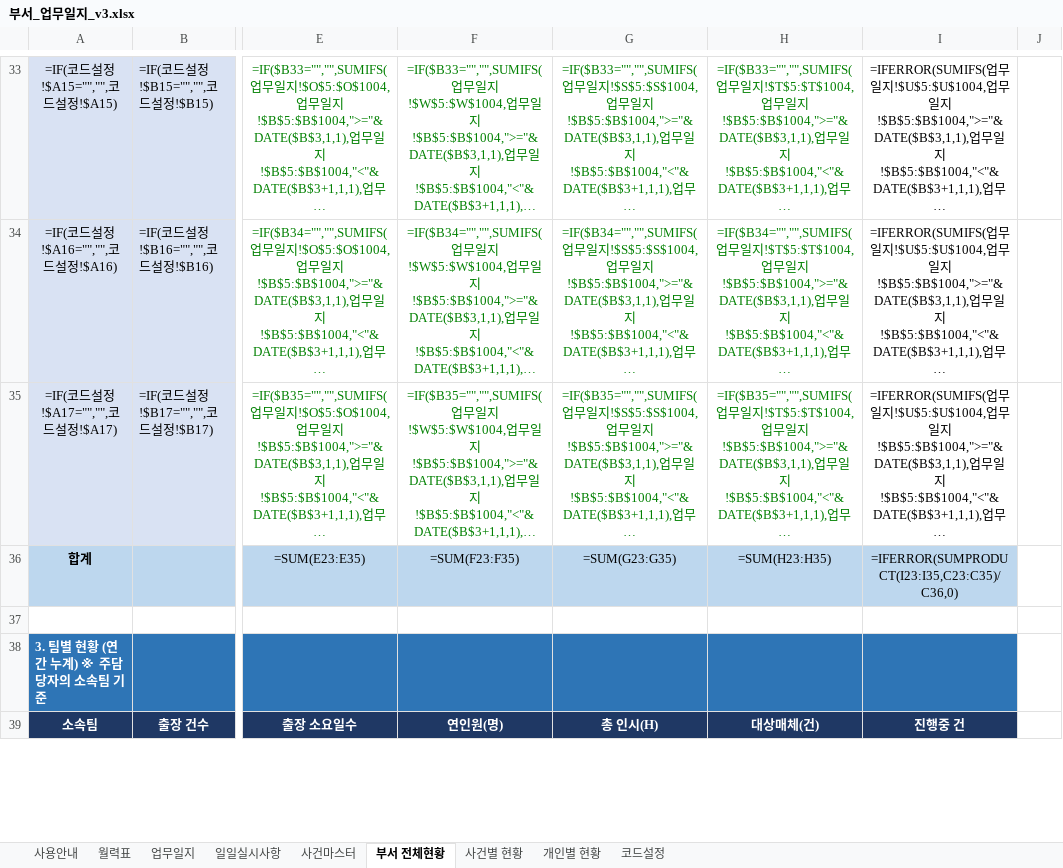
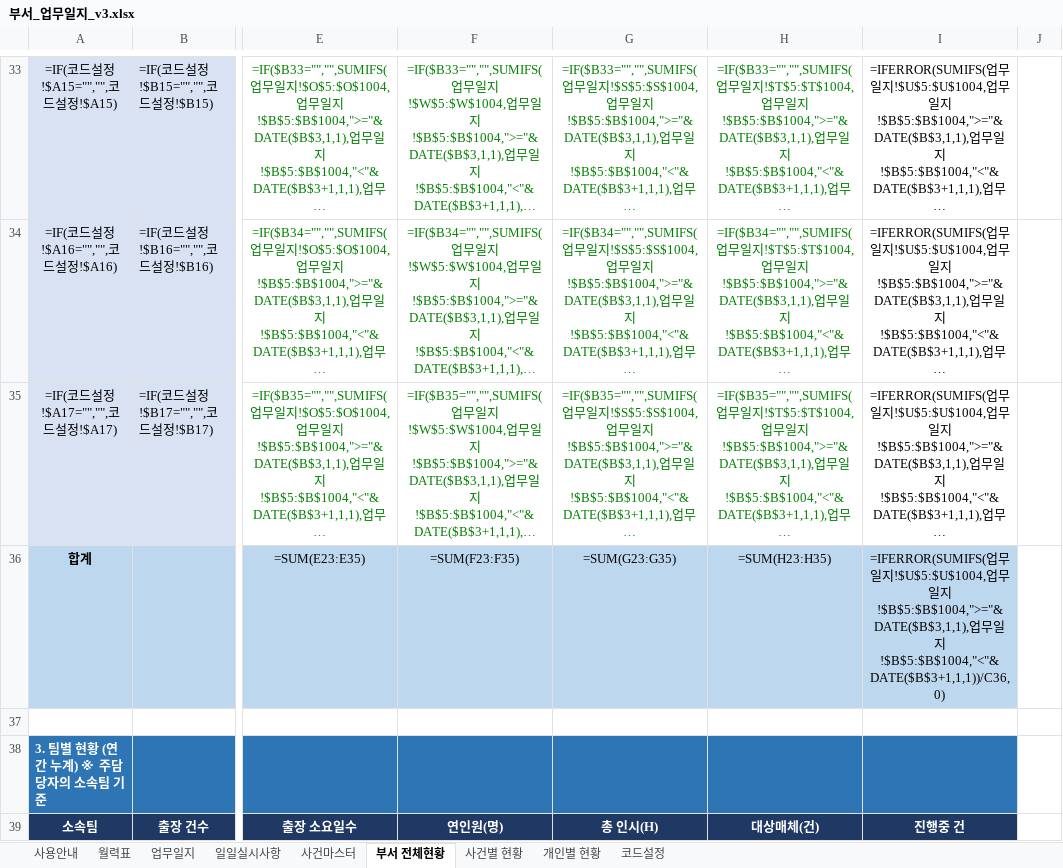
Before and after one commit to Codean-k/live-trade, an Excel workbook: 업무일지/부서_업무일지_v3.xlsx, sheet 부서 전체현황, drawn as a sheet; only a part is shown, gaps mark what is left out; long unchanged cells end in …; values as stored, in another font and other column widths than the file's, no borders; formulas without a stored value are shown as written; charts and pictures not drawn; the diff names each change by its address in the sheet, - before the commit and + after, or states it on an @@ line.

```diff
--- a/업무일지/부서_업무일지_v3.xlsx (sheet 부서 전체현황)
+++ b/업무일지/부서_업무일지_v3.xlsx (sheet 부서 전체현황)
-I36: =IFERROR(SUMPRODUCT(I23:I35,C23:C35)/C36,0)
+I36: =IFERROR(SUMIFS(업무일지!$U$5:$U$1004,업무일지!$B$5:$B$1004,">="&DATE($B$3,1,1),업무일지!$B$5:$B$1004,"<"&DATE($B$3+1,1,1))/C36,0)
```
Also changed, not shown: sheet 사건별 현황.
